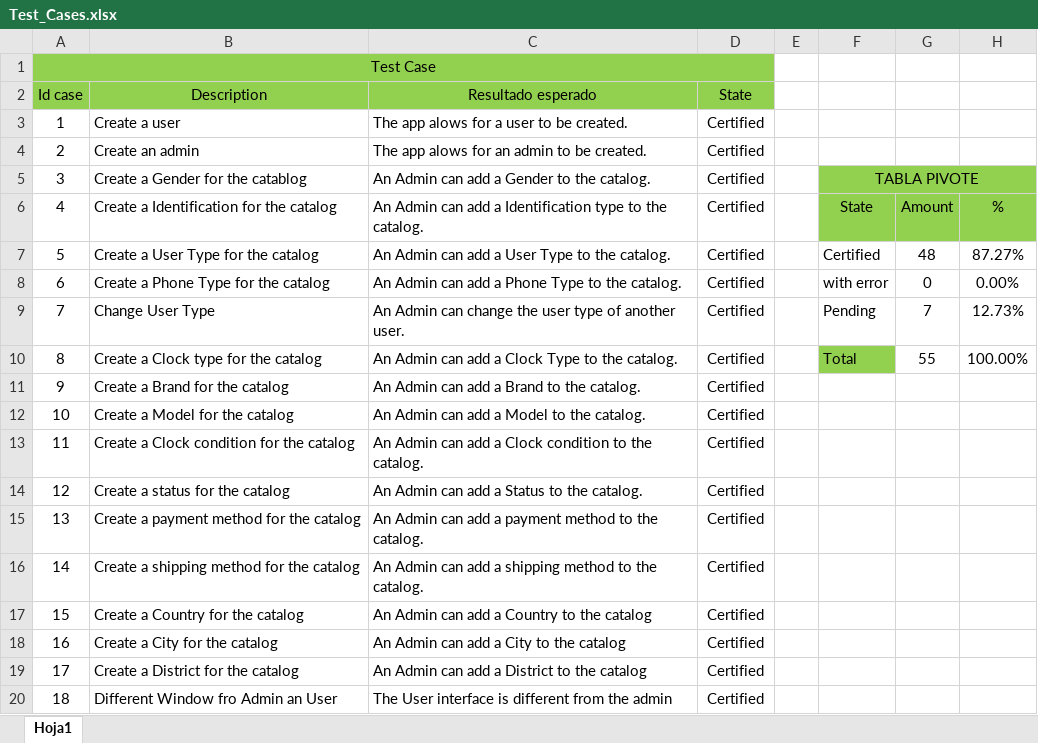
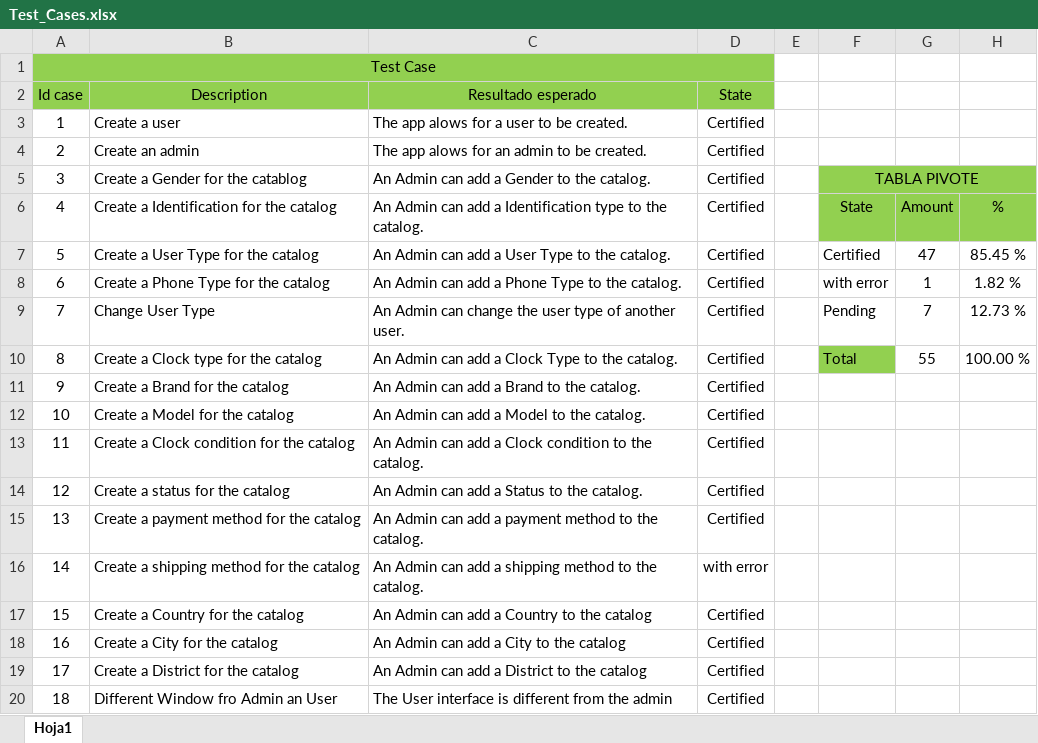
Before and after one commit to AkionGarro/DataBaseProject, an Excel workbook: Documentacion/Test_Cases.xlsx, sheet Hoja1, drawn as a sheet; only a part is shown; values as stored, in another font and other column widths than the file's, no borders; the diff names each change by its address in the sheet, - before the commit and + after, or states it on an @@ line.

```diff
--- a/Documentacion/Test_Cases.xlsx (sheet Hoja1)
+++ b/Documentacion/Test_Cases.xlsx (sheet Hoja1)
-B1:D1 fill: none
+B1:D1 fill: #92D050
-G5:H5 fill: none
+G5:H5 fill: #92D050
-G7: 48
+G7: 47
-H7: 87.27%
+H7: 85.45 %
-G8: 0
+G8: 1
-H8: 0.00%
+H8: 1.82 %
-H9: 12.73%
+H9: 12.73 %
-H10: 100.00%
+H10: 100.00 %
-D16 (State): Certified
+D16 (State): with error
```
Also changed, not shown: 3 other files.
